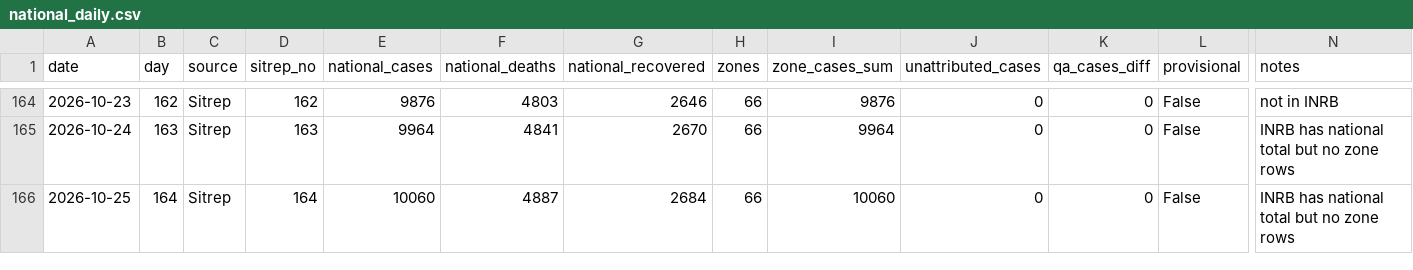
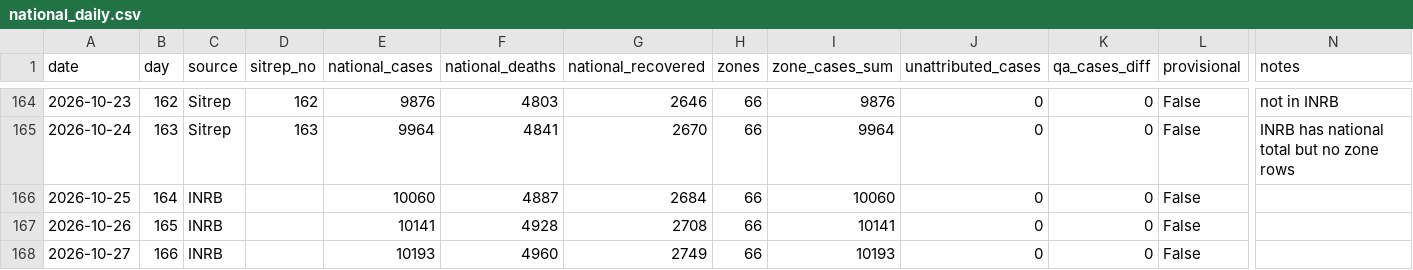
Before and after one commit to mc-t4d/ebola-response, a CSV file: webmap/data/series/national_daily.csv, drawn as a sheet; only a part is shown, gaps mark what is left out; rows hold the shown columns only; the diff names each change by its address in the sheet, - before the commit and + after, or states it on an @@ line.

```diff
--- a/webmap/data/series/national_daily.csv
+++ b/webmap/data/series/national_daily.csv
-C166 (source): Sitrep
+C166 (source): INRB
-D166 (sitrep_no): 164
+D166 (sitrep_no): (empty)
-N166 (notes): INRB has national total but no zone rows
+N166 (notes): (empty)
+row 167: 2026-10-26 | 165 | INRB |  | 10141 | 4928 | 2708 | 66 | 10141 | 0 | 0 | False
+row 168: 2026-10-27 | 166 | INRB |  | 10193 | 4960 | 2749 | 66 | 10193 | 0 | 0 | False
```
Also changed, not shown: webmap/data/series/zone_daily.csv.
